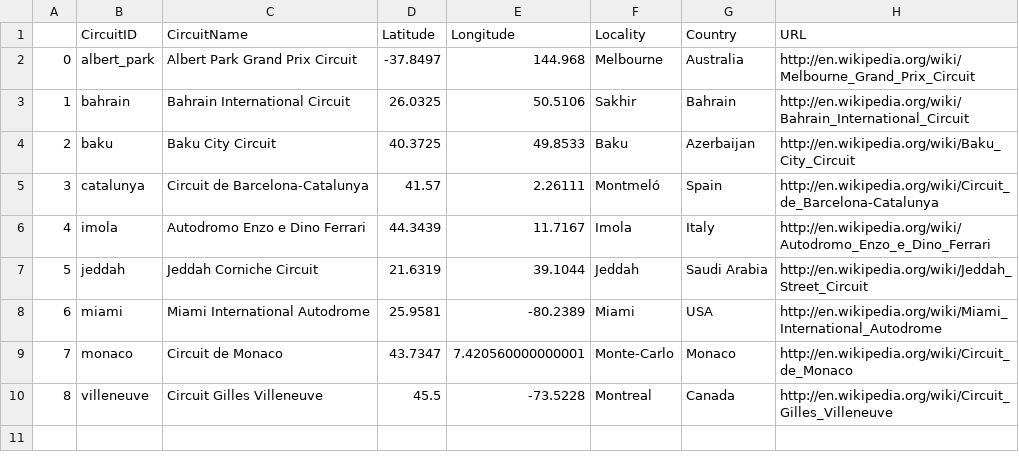
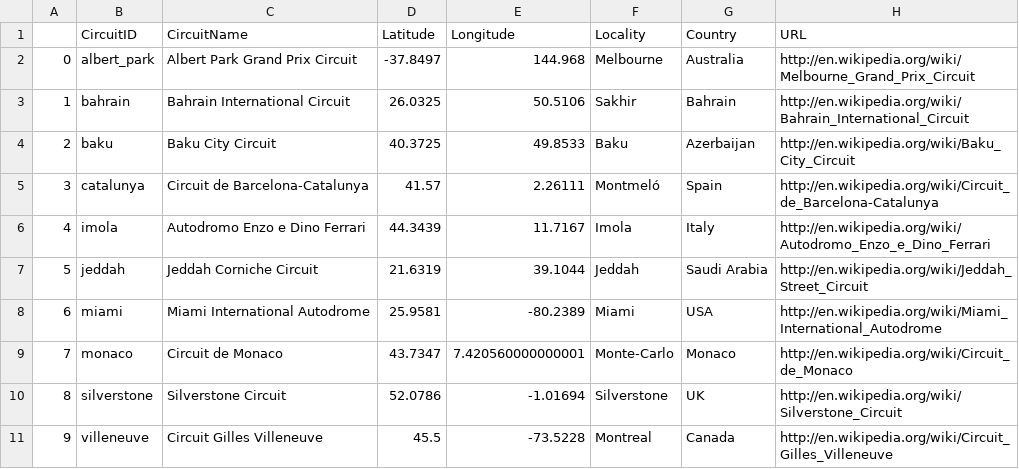
Before and after one commit to cwf231/2022-goodnight-f1antasy, a CSV file: data/circuits.csv, drawn as a sheet; addresses are those after the commit; the diff names each change by its address in the sheet, - before the commit and + after, or states it on an @@ line.

```diff
--- a/data/circuits.csv
+++ b/data/circuits.csv
+row 10: 8 | silverstone | Silverstone Circuit | 52.0786 | -1.01694 | Silverstone | UK | http://en.wikipedia.org/wiki/Silverstone_Circuit
@@ column A renumbered from row 11 down @@
```
Also changed, not shown: data/races.csv, data/results.csv, 1 other file.
